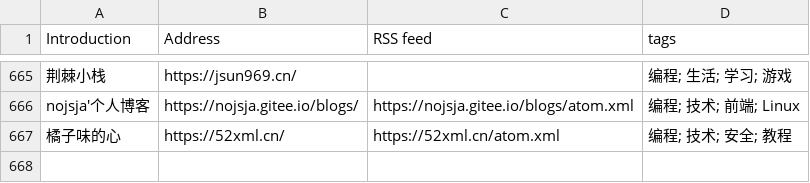
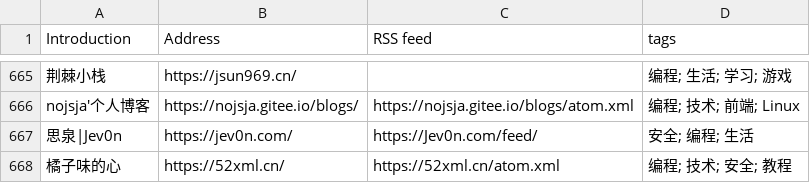
Before and after one commit to timqian/chinese-independent-blogs, a CSV file: blogs-original.csv, drawn as a sheet; only a part is shown, gaps mark what is left out; the diff names each change by its address in the sheet, - before the commit and + after, or states it on an @@ line.

Commit message:
思泉|Jev0n, https://jev0n.com/, https://Jev0n.com/feed/, 安全; 编程; 生活

```diff
--- a/blogs-original.csv
+++ b/blogs-original.csv
+row 667: 思泉|Jev0n | https://jev0n.com/ | https://Jev0n.com/feed/ | 安全; 编程; 生活
```
